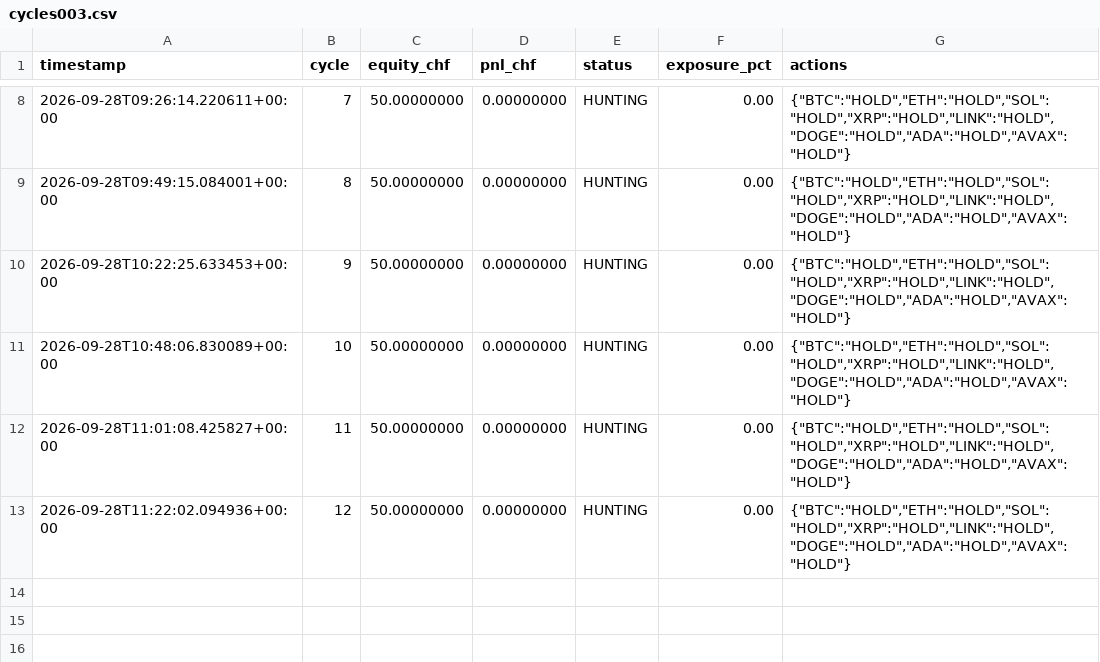
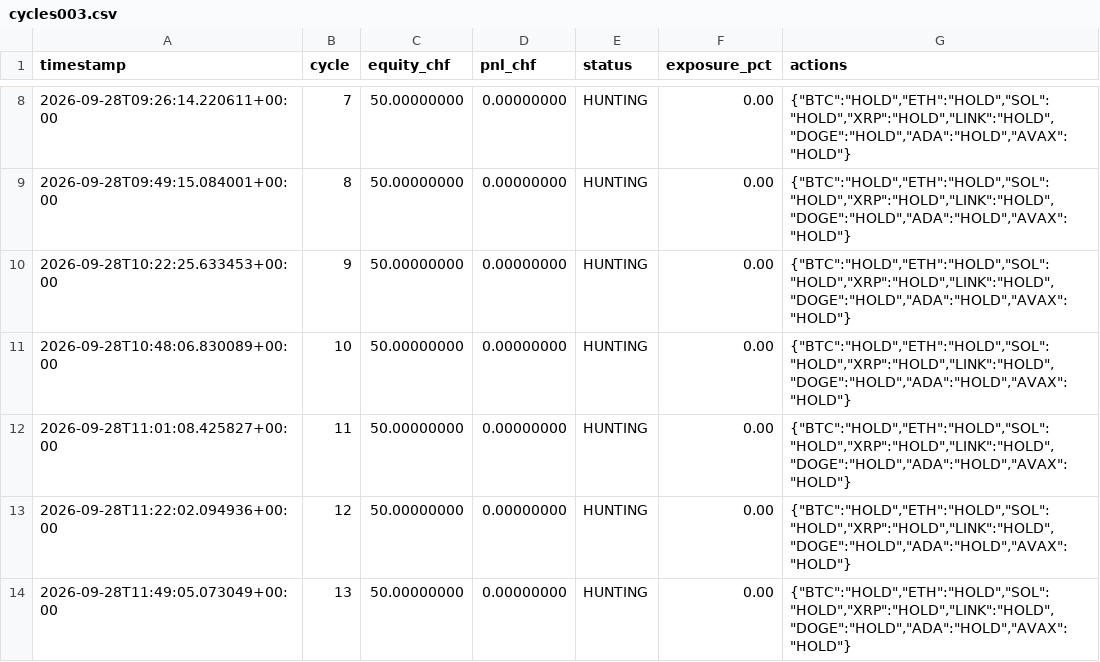
Before and after one commit to quitopiso-sys/agent001-test, a CSV file: cycles003.csv, drawn as a sheet; only a part is shown, gaps mark what is left out; the diff names each change by its address in the sheet, - before the commit and + after, or states it on an @@ line.

Commit message:
AGENT-003 cycle 2026-09-28 11:49 UTC

```diff
--- a/cycles003.csv
+++ b/cycles003.csv
+row 14: 2026-09-28T11:49:05.073049+00:00 | 13 | 50.00000000 | 0.00000000 | HUNTING | 0.00 | {"BTC":"HOLD","ETH":"HOLD","SOL":"HOLD","XRP":"HOLD","LINK":"HOLD","DOGE":"HOLD","ADA":"HOLD","AVAX":"HOLD"}
```
Also changed, not shown: 4 other files.
